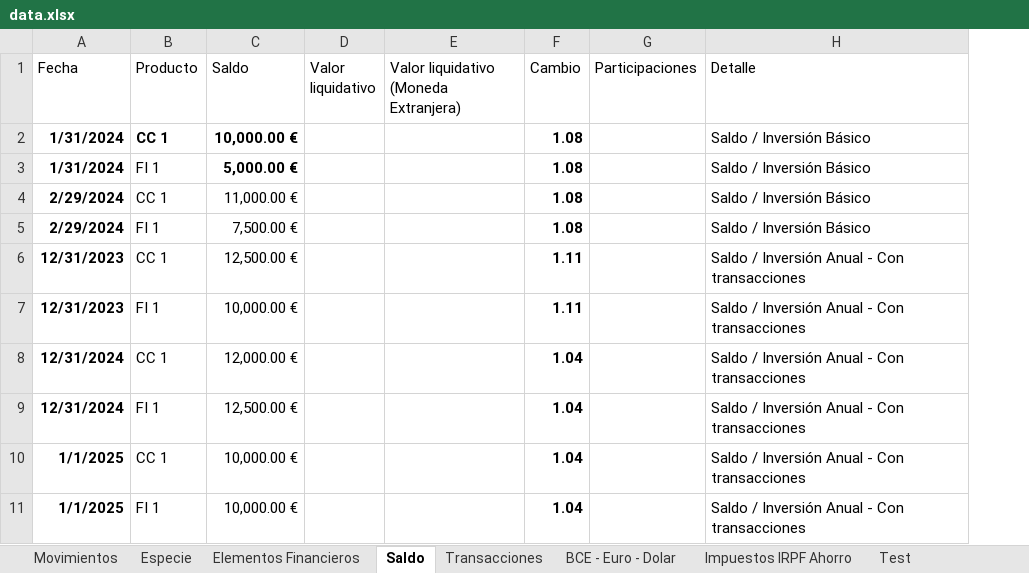
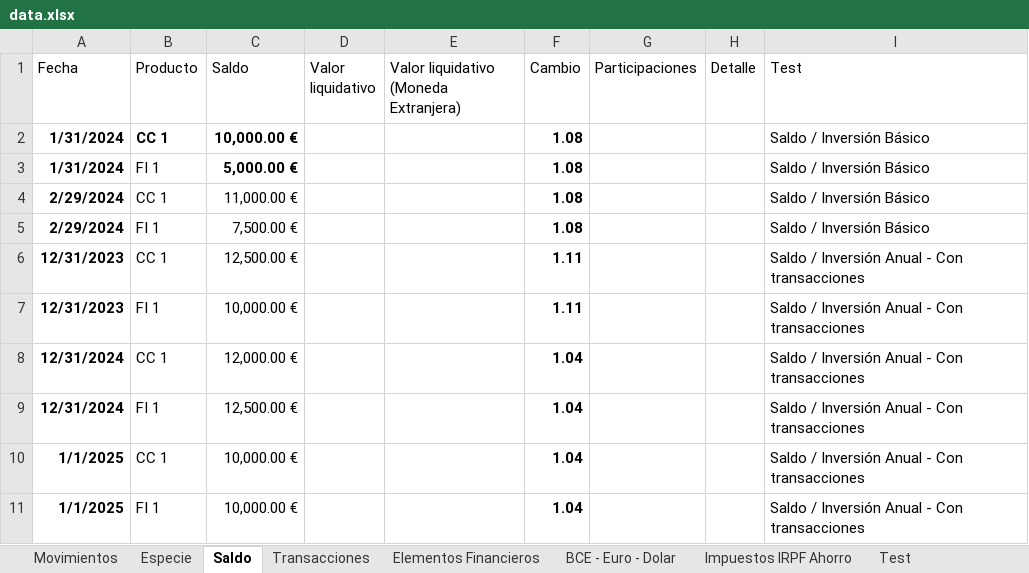
Before and after one commit to imoremu/financeBI, an Excel workbook: data/dev/data.xlsx, sheet Saldo, drawn as a sheet; values as stored, in another font and other column widths than the file's, no borders; charts and pictures and table styles not drawn; addresses are those after the commit; the diff names each change by its address in the sheet, - before the commit and + after, or states it on an @@ line.

```diff
--- a/data/dev/data.xlsx (sheet Saldo)
+++ b/data/dev/data.xlsx (sheet Saldo)
@@ sheet tab order changed: Movimientos | Especie | Saldo | Transacciones | Elementos Financieros | BCE - Euro - Dolar | Impuestos IRPF Ahorro | Test @@
+column H (Detalle), empty
-I1: Detalle
+I1: Test
```
Also changed, not shown: sheet Transacciones, sheet Test, sheet Movimientos, sheet Especie, charts or pictures, 3 other files.
